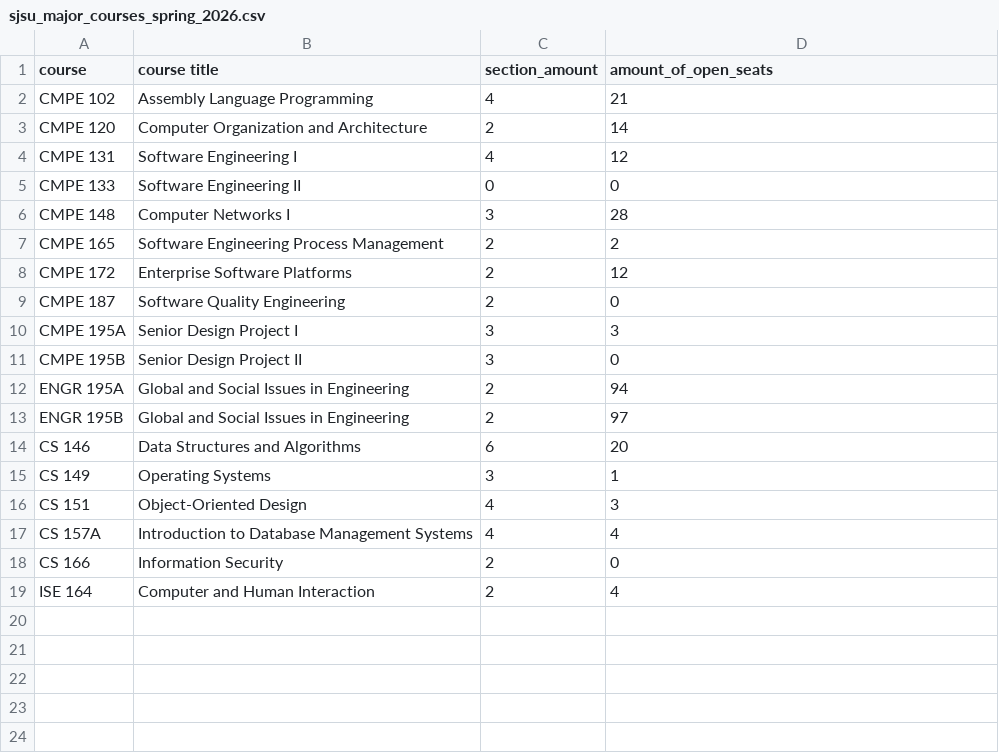
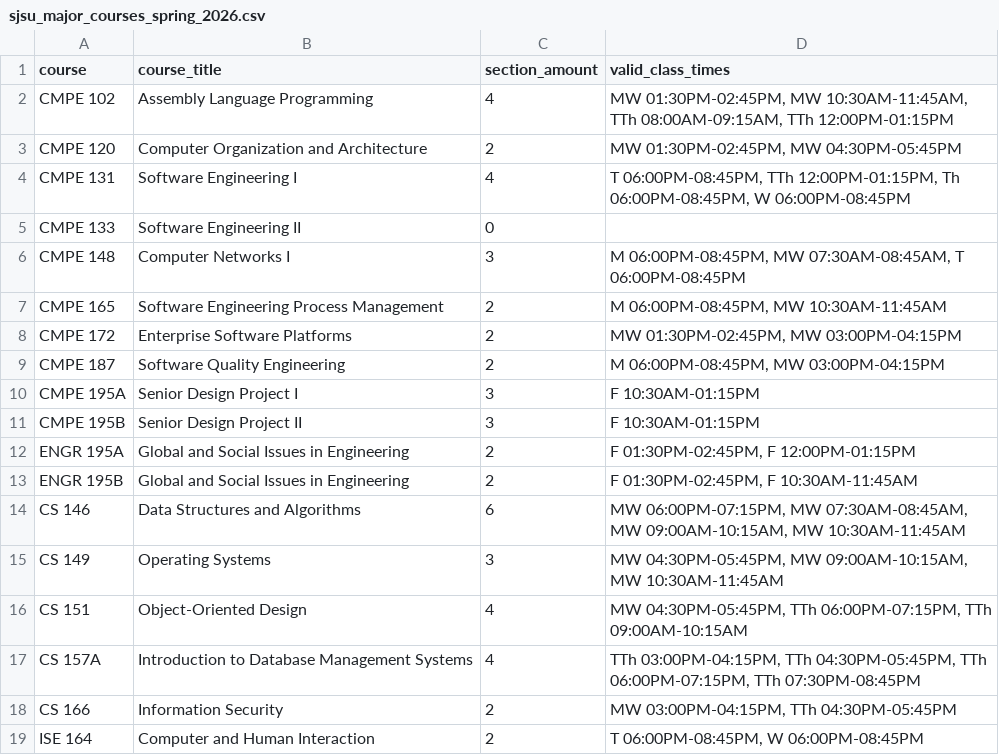
Before and after one commit to SJSU-CMPE-195/group-project-team-67, a CSV file: sjsu_data_scraper/sjsu_major_courses_spring_2026.csv, drawn as a sheet.

Commit message:
Add scraper CSV import and fix related bugs

```diff
--- a/sjsu_data_scraper/sjsu_major_courses_spring_2026.csv
+++ b/sjsu_data_scraper/sjsu_major_courses_spring_2026.csv
@@ -1,19 +1,19 @@
-course,course title,section_amount,amount_of_open_seats
-CMPE 102,Assembly Language Programming,4,21
-CMPE 120,Computer Organization and Architecture,2,14
-CMPE 131,Software Engineering I,4,12
-CMPE 133,Software Engineering II,0,0
-CMPE 148,Computer Networks I,3,28
-CMPE 165,Software Engineering Process Management,2,2
-CMPE 172,Enterprise Software Platforms,2,12
-CMPE 187,Software Quality Engineering,2,0
-CMPE 195A,Senior Design Project I,3,3
-CMPE 195B,Senior Design Project II,3,0
-ENGR 195A,Global and Social Issues in Engineering,2,94
-ENGR 195B,Global and Social Issues in Engineering,2,97
-CS 146,Data Structures and Algorithms,6,20
-CS 149,Operating Systems,3,1
-CS 151,Object-Oriented Design,4,3
-CS 157A,Introduction to Database Management Systems,4,4
-CS 166,Information Security,2,0
-ISE 164,Computer and Human Interaction,2,4
+course,course_title,section_amount,valid_class_times
+CMPE 102,Assembly Language Programming,4,"MW 01:30PM-02:45PM, MW 10:30AM-11:45AM, TTh 08:00AM-09:15AM, TTh 12:00PM-01:15PM"
+CMPE 120,Computer Organization and Architecture,2,"MW 01:30PM-02:45PM, MW 04:30PM-05:45PM"
+CMPE 131,Software Engineering I,4,"T 06:00PM-08:45PM, TTh 12:00PM-01:15PM, Th 06:00PM-08:45PM, W 06:00PM-08:45PM"
+CMPE 133,Software Engineering II,0,
+CMPE 148,Computer Networks I,3,"M 06:00PM-08:45PM, MW 07:30AM-08:45AM, T 06:00PM-08:45PM"
+CMPE 165,Software Engineering Process Management,2,"M 06:00PM-08:45PM, MW 10:30AM-11:45AM"
+CMPE 172,Enterprise Software Platforms,2,"MW 01:30PM-02:45PM, MW 03:00PM-04:15PM"
+CMPE 187,Software Quality Engineering,2,"M 06:00PM-08:45PM, MW 03:00PM-04:15PM"
+CMPE 195A,Senior Design Project I,3,F 10:30AM-01:15PM
+CMPE 195B,Senior Design Project II,3,F 10:30AM-01:15PM
+ENGR 195A,Global and Social Issues in Engineering,2,"F 01:30PM-02:45PM, F 12:00PM-01:15PM"
+ENGR 195B,Global and Social Issues in Engineering,2,"F 01:30PM-02:45PM, F 10:30AM-11:45AM"
+CS 146,Data Structures and Algorithms,6,"MW 06:00PM-07:15PM, MW 07:30AM-08:45AM, MW 09:00AM-10:15AM, MW 10:30AM-11:45AM"
+CS 149,Operating Systems,3,"MW 04:30PM-05:45PM, MW 09:00AM-10:15AM, MW 10:30AM-11:45AM"
+CS 151,Object-Oriented Design,4,"MW 04:30PM-05:45PM, TTh 06:00PM-07:15PM, TTh 09:00AM-10:15AM"
+CS 157A,Introduction to Database Management Systems,4,"TTh 03:00PM-04:15PM, TTh 04:30PM-05:45PM, TTh 06:00PM-07:15PM, TTh 07:30PM-08:45PM"
+CS 166,Information Security,2,"MW 03:00PM-04:15PM, TTh 04:30PM-05:45PM"
+ISE 164,Computer and Human Interaction,2,"T 06:00PM-08:45PM, W 06:00PM-08:45PM"
```
Also changed, not shown: 1 other file.
